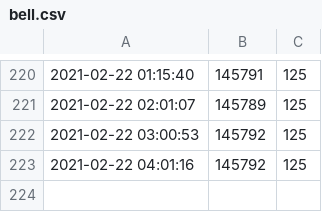
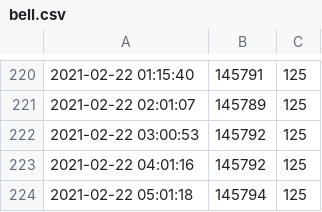
Before and after one commit to Colter23/vvdmember-bilibilifan-statistical, a CSV file: data/bell.csv, drawn as a sheet; only a part is shown, gaps mark what is left out.

Commit message:
updata data

```diff
--- a/data/bell.csv
+++ b/data/bell.csv
@@ -223 +223,2 @@
 2021-02-22 04:01:16,145792,125
+2021-02-22 05:01:18,145794,125
```
Also changed, not shown: data/lily.csv, data/memory.csv.
